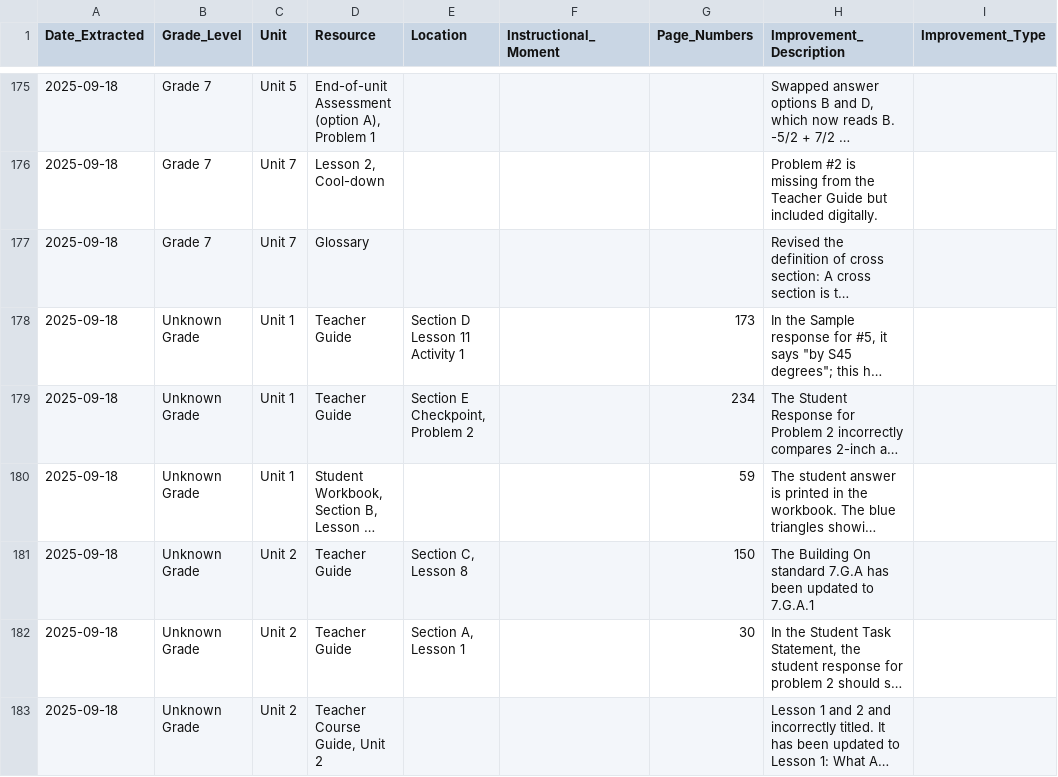
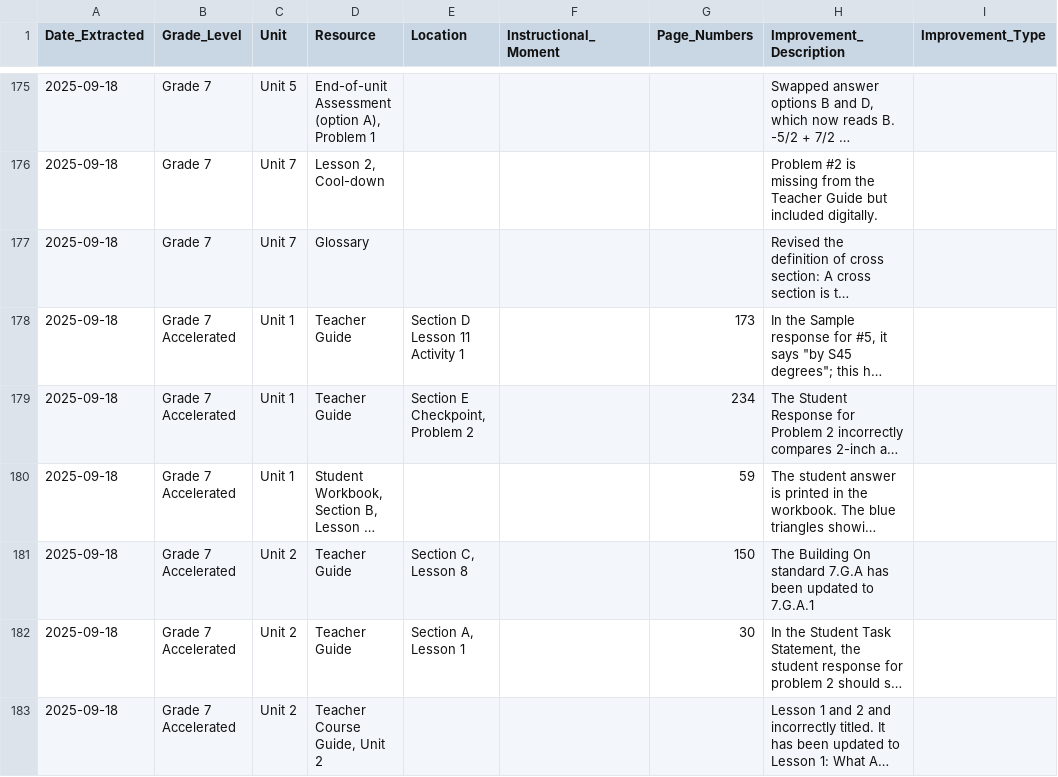
Before and after one commit to ImagineLearning/aia-improvements-viewer, a CSV file: output/sample_errata_changes.csv, drawn as a sheet; only a part is shown, gaps mark what is left out; long unchanged cells end in …; the diff covers the shown part only; the diff names each change by its address in the sheet, - before the commit and + after, or states it on an @@ line.

```diff
--- a/output/sample_errata_changes.csv
+++ b/output/sample_errata_changes.csv
-B178:B183 (Grade_Level): Unknown Grade
+B178:B183 (Grade_Level): Grade 7 Accelerated
```
Also changed, not shown: 32 edited cells elsewhere in this file.
